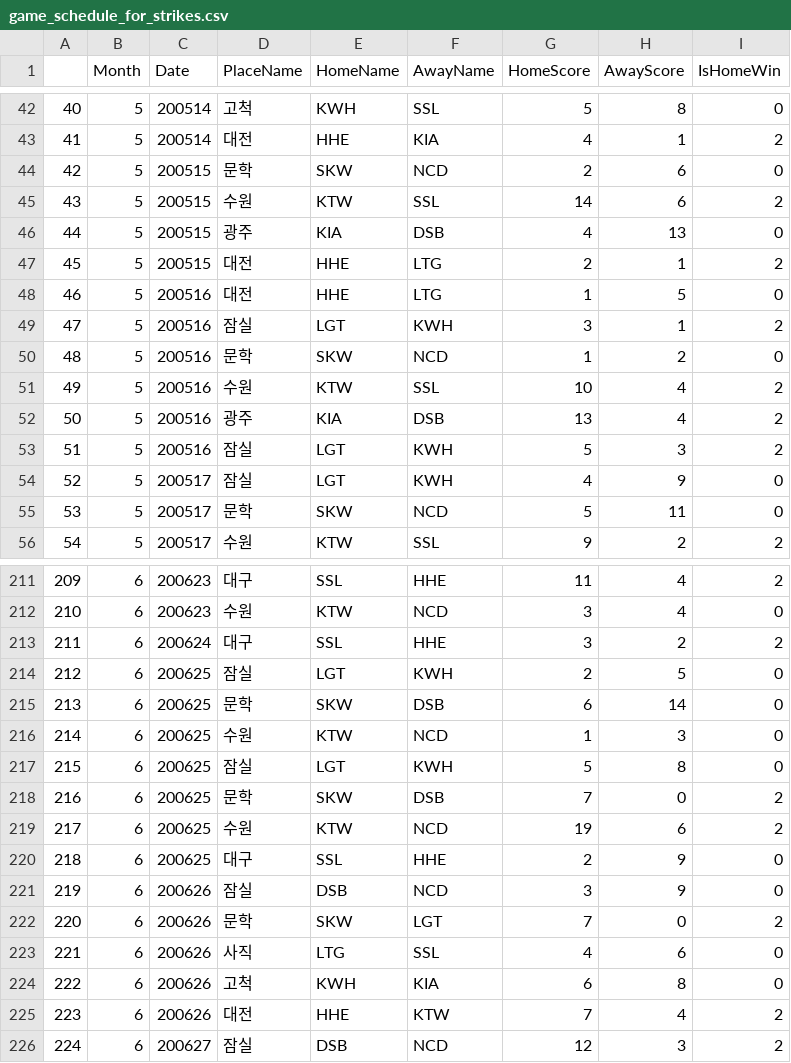
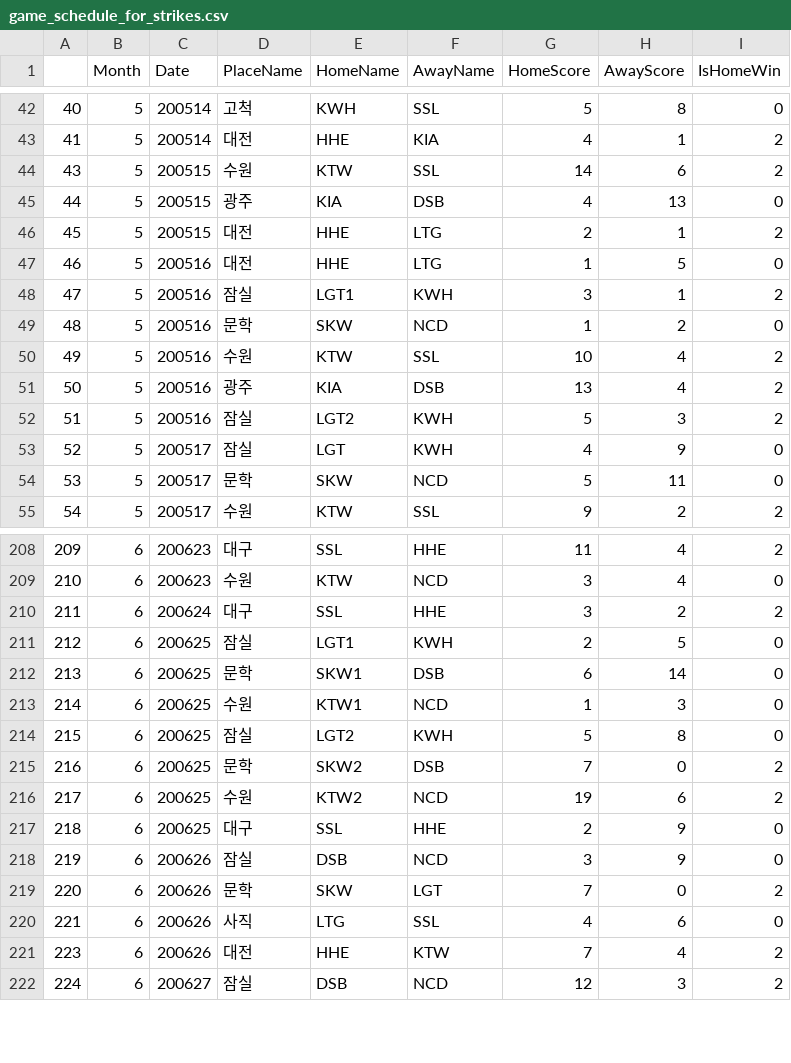
Before and after one commit to injoon2019/KBO-, a CSV file: 인준/game_schedule_for_strikes.csv, drawn as a sheet; only a part is shown, gaps mark what is left out; the diff covers the shown part only.

```diff
--- a/인준/game_schedule_for_strikes.csv
+++ b/인준/game_schedule_for_strikes.csv
@@ -43,3 +43,2 @@
 41,5,200514,대전,HHE,KIA,4,1,2
-42,5,200515,문학,SKW,NCD,2,6,0
 43,5,200515,수원,KTW,SSL,14,6,2
@@ -48,3 +47,3 @@
 46,5,200516,대전,HHE,LTG,1,5,0
-47,5,200516,잠실,LGT,KWH,3,1,2
+47,5,200516,잠실,LGT1,KWH,3,1,2
 48,5,200516,문학,SKW,NCD,1,2,0
@@ -52,3 +51,3 @@
 50,5,200516,광주,KIA,DSB,13,4,2
-51,5,200516,잠실,LGT,KWH,5,3,2
+51,5,200516,잠실,LGT2,KWH,5,3,2
 52,5,200517,잠실,LGT,KWH,4,9,0
@@ -213,8 +210,8 @@
 211,6,200624,대구,SSL,HHE,3,2,2
-212,6,200625,잠실,LGT,KWH,2,5,0
-213,6,200625,문학,SKW,DSB,6,14,0
-214,6,200625,수원,KTW,NCD,1,3,0
-215,6,200625,잠실,LGT,KWH,5,8,0
-216,6,200625,문학,SKW,DSB,7,0,2
-217,6,200625,수원,KTW,NCD,19,6,2
+212,6,200625,잠실,LGT1,KWH,2,5,0
+213,6,200625,문학,SKW1,DSB,6,14,0
+214,6,200625,수원,KTW1,NCD,1,3,0
+215,6,200625,잠실,LGT2,KWH,5,8,0
+216,6,200625,문학,SKW2,DSB,7,0,2
+217,6,200625,수원,KTW2,NCD,19,6,2
 218,6,200625,대구,SSL,HHE,2,9,0
@@ -223,3 +220,2 @@
 221,6,200626,사직,LTG,SSL,4,6,0
-222,6,200626,고척,KWH,KIA,6,8,0
 223,6,200626,대전,HHE,KTW,7,4,2
```
Also changed, not shown: 4 removed rows and 6 edited cells elsewhere in this file, 9 other files.
